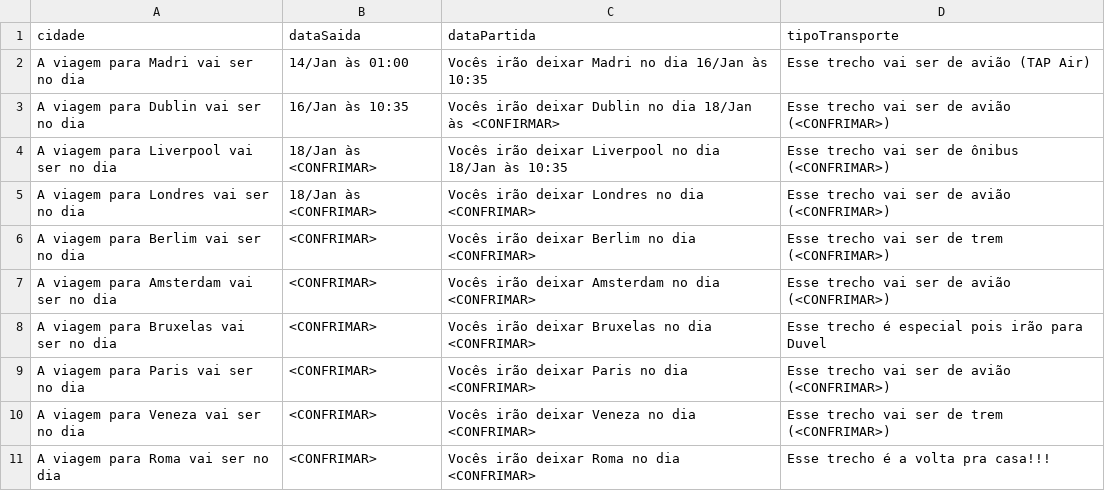
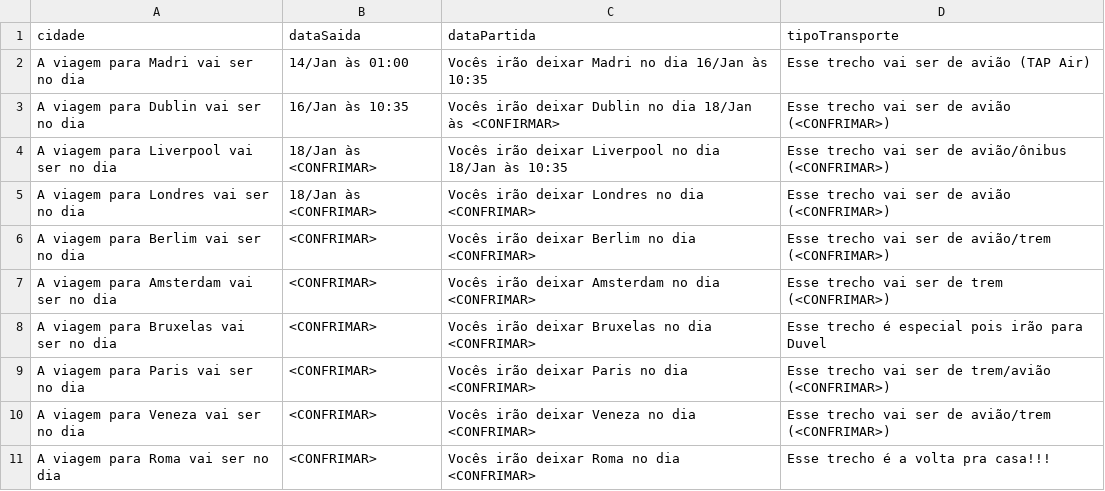
Before and after one commit to dodopontocom/odroid-contas, a CSV file: texts/trip_cities.csv, drawn as a sheet.

Commit message:
Update trip_cities.csv

```diff
--- a/texts/trip_cities.csv
+++ b/texts/trip_cities.csv
@@ -3,9 +3,9 @@ A viagem para Madri vai ser no dia,14/Jan às 01:00,Vocês irão deixar Madri no
 A viagem para Dublin vai ser no dia,16/Jan às 10:35,Vocês irão deixar Dublin no dia 18/Jan às <CONFIRMAR>,Esse trecho vai ser de avião (<CONFRIMAR>)
-A viagem para Liverpool vai ser no dia,18/Jan às <CONFRIMAR>,Vocês irão deixar Liverpool no dia 18/Jan às 10:35,Esse trecho vai ser de ônibus (<CONFRIMAR>)
+A viagem para Liverpool vai ser no dia,18/Jan às <CONFRIMAR>,Vocês irão deixar Liverpool no dia 18/Jan às 10:35,Esse trecho vai ser de avião/ônibus (<CONFRIMAR>)
 A viagem para Londres vai ser no dia,18/Jan às <CONFRIMAR>,Vocês irão deixar Londres no dia <CONFRIMAR>,Esse trecho vai ser de avião (<CONFRIMAR>)
-A viagem para Berlim vai ser no dia,<CONFRIMAR>,Vocês irão deixar Berlim no dia <CONFRIMAR>,Esse trecho vai ser de trem (<CONFRIMAR>)
-A viagem para Amsterdam vai ser no dia,<CONFRIMAR>,Vocês irão deixar Amsterdam no dia <CONFRIMAR>,Esse trecho vai ser de avião (<CONFRIMAR>)
+A viagem para Berlim vai ser no dia,<CONFRIMAR>,Vocês irão deixar Berlim no dia <CONFRIMAR>,Esse trecho vai ser de avião/trem (<CONFRIMAR>)
+A viagem para Amsterdam vai ser no dia,<CONFRIMAR>,Vocês irão deixar Amsterdam no dia <CONFRIMAR>,Esse trecho vai ser de trem (<CONFRIMAR>)
 A viagem para Bruxelas vai ser no dia,<CONFRIMAR>,Vocês irão deixar Bruxelas no dia <CONFRIMAR>,Esse trecho é especial pois irão para Duvel
-A viagem para Paris vai ser no dia,<CONFRIMAR>,Vocês irão deixar Paris no dia <CONFRIMAR>,Esse trecho vai ser de avião (<CONFRIMAR>)
-A viagem para Veneza vai ser no dia,<CONFRIMAR>,Vocês irão deixar Veneza no dia <CONFRIMAR>,Esse trecho vai ser de trem (<CONFRIMAR>)
+A viagem para Paris vai ser no dia,<CONFRIMAR>,Vocês irão deixar Paris no dia <CONFRIMAR>,Esse trecho vai ser de trem/avião (<CONFRIMAR>)
+A viagem para Veneza vai ser no dia,<CONFRIMAR>,Vocês irão deixar Veneza no dia <CONFRIMAR>,Esse trecho vai ser de avião/trem (<CONFRIMAR>)
 A viagem para Roma vai ser no dia,<CONFRIMAR>,Vocês irão deixar Roma no dia <CONFRIMAR>,Esse trecho é a volta pra casa!!!
```
